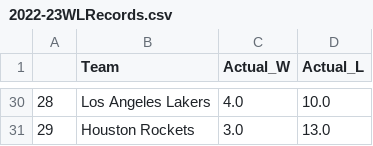
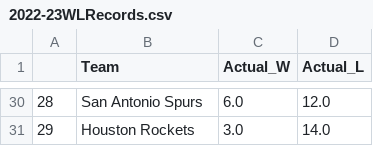
Before and after one commit to kobegatti/NBAGamePredictor, a CSV file: 2022-23/data/2022-23WLRecords.csv, drawn as a sheet; only a part is shown, gaps mark what is left out; the diff covers the shown part only.

```diff
--- a/2022-23/data/2022-23WLRecords.csv
+++ b/2022-23/data/2022-23WLRecords.csv
@@ -30,2 +30,2 @@
-28,Los Angeles Lakers,4.0,10.0
-29,Houston Rockets,3.0,13.0
+28,San Antonio Spurs,6.0,12.0
+29,Houston Rockets,3.0,14.0
```
Also changed, not shown: 36 edited cells elsewhere in this file, 2022-23/data/2022-23.csv, 2022-23/data/2022-23_Predictions.csv, 1 other file.
